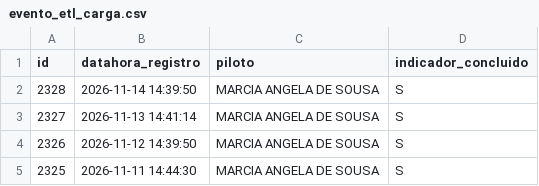
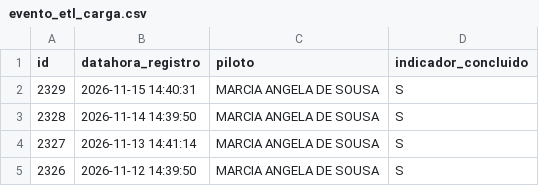
Before and after one commit to transparencia-mg/age7, a CSV file: logs/evento_etl_carga.csv, drawn as a sheet; removed rows and columns are numbered as before the commit, all else as after; the diff names each change by its address in the sheet, - before the commit and + after, or states it on an @@ line.

```diff
--- a/logs/evento_etl_carga.csv
+++ b/logs/evento_etl_carga.csv
+row 2: 2329 | 2026-11-15 14:40:31 | MARCIA ANGELA DE SOUSA | S
-row 5: 2325 | 2026-11-11 14:44:30 | MARCIA ANGELA DE SOUSA | S
```
Also changed, not shown: 47 other files.
